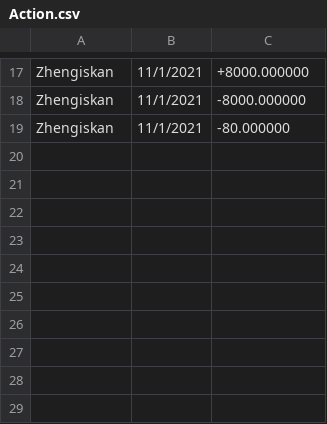
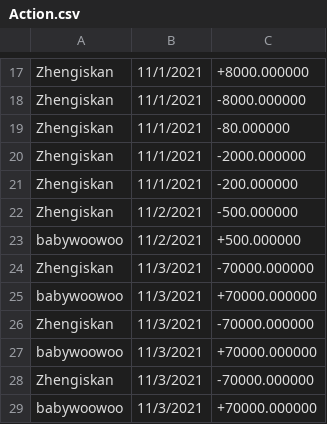
Before and after one commit to ffirm/ATM-System, a CSV file: atm/Action.csv, drawn as a sheet; only a part is shown, gaps mark what is left out.

```diff
--- a/atm/Action.csv
+++ b/atm/Action.csv
@@ -19 +19,11 @@ Zhengiskan,11/1/2021,-8000.000000
 Zhengiskan,11/1/2021,-80.000000
+Zhengiskan,11/1/2021,-2000.000000
+Zhengiskan,11/1/2021,-200.000000
+Zhengiskan,11/2/2021,-500.000000
+babywoowoo,11/2/2021,+500.000000
+Zhengiskan,11/3/2021,-70000.000000
+babywoowoo,11/3/2021,+70000.000000
+Zhengiskan,11/3/2021,-70000.000000
+babywoowoo,11/3/2021,+70000.000000
+Zhengiskan,11/3/2021,-70000.000000
+babywoowoo,11/3/2021,+70000.000000
```
Also changed, not shown: 2 other files.
